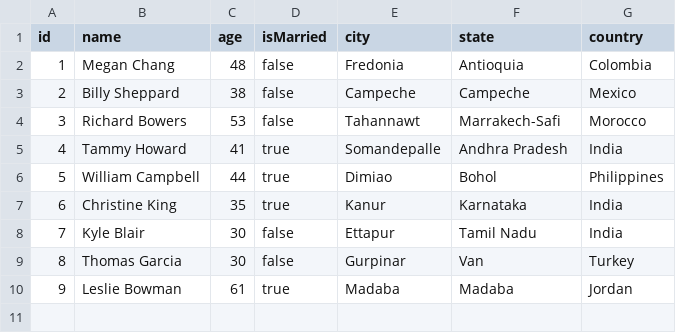
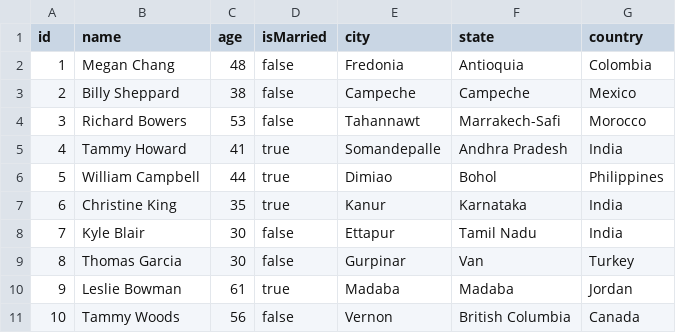
Before and after one commit to thedataquarry/rustinpieces, a CSV file: python/mock_data/data/persons.csv, drawn as a sheet; the diff names each change by its address in the sheet, - before the commit and + after, or states it on an @@ line.

Commit message:
Fix Python mock data generation args and results

```diff
--- a/python/mock_data/data/persons.csv
+++ b/python/mock_data/data/persons.csv
+row 11: 10 | Tammy Woods | 56 | false | Vernon | British Columbia | Canada
```
Also changed, not shown: 3 other files.
